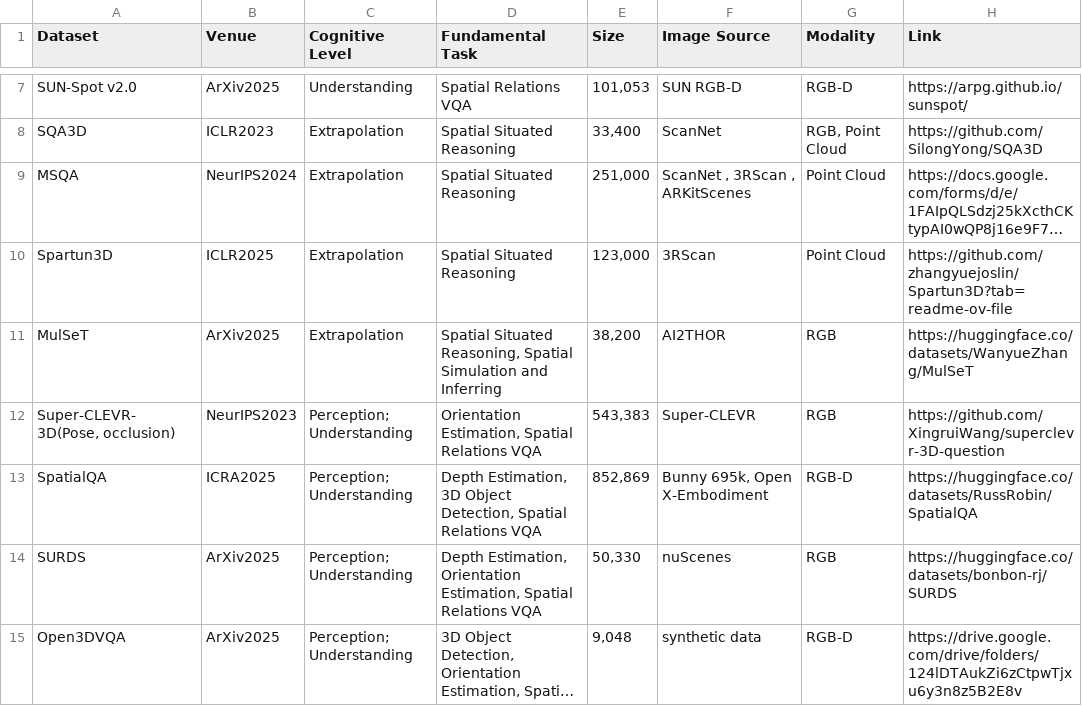
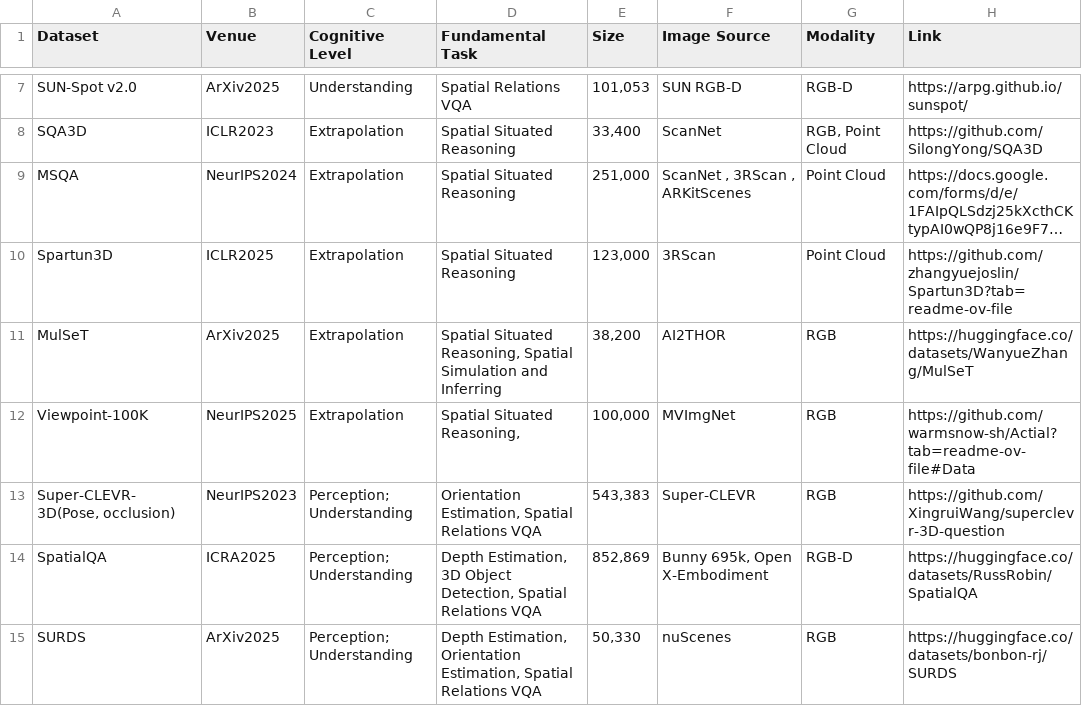
Before and after one commit to vulab-AI/Awesome-Spatial-VLMs, a CSV file: dev/spatial_datasets.csv, drawn as a sheet; only a part is shown, gaps mark what is left out; the shorter side is filled out with more unchanged rows; long unchanged cells end in …; the diff names each change by its address in the sheet, - before the commit and + after, or states it on an @@ line.

```diff
--- a/dev/spatial_datasets.csv
+++ b/dev/spatial_datasets.csv
+row 12: Viewpoint-100K | NeurIPS2025 | Extrapolation | Spatial Situated Reasoning, | 100,000 | MVImgNet | RGB | https://github.com/warmsnow-sh/Actial?tab=readme-ov-file#Data
```
Also changed, not shown: dev/awesome_papers.csv, 2 other files.
